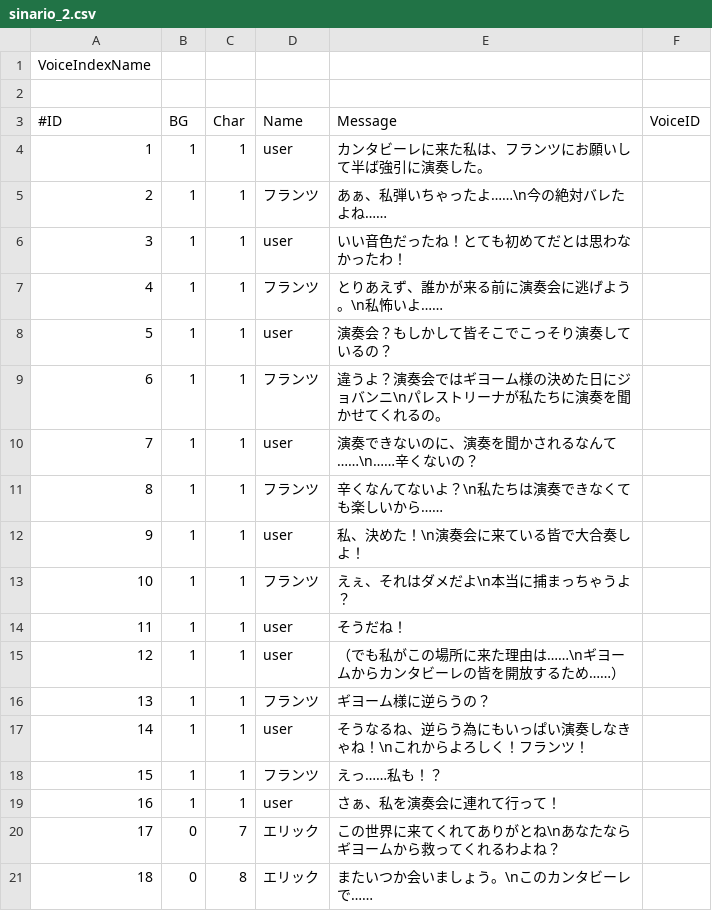
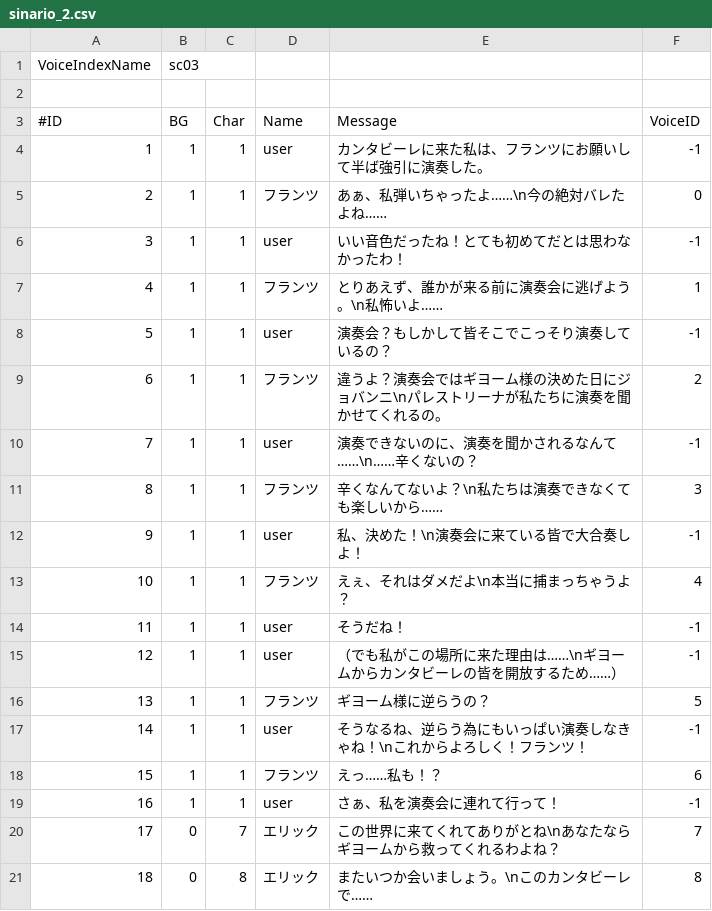
Before and after one commit to KURO-Games/songForAI, a CSV file: Assets/StreamingAssets/Scenario/sinario_2.csv, drawn as a sheet.

```diff
--- a/Assets/StreamingAssets/Scenario/sinario_2.csv
+++ b/Assets/StreamingAssets/Scenario/sinario_2.csv
@@ -1,21 +1,21 @@
-VoiceIndexName,,,,,
+VoiceIndexName,sc03,,,,
 ,,,,,
 #ID,BG,Char,Name,Message,VoiceID
-1,1,1,user,カンタビーレに来た私は、フランツにお願いして半ば強引に演奏した。,
-2,1,1,フランツ,あぁ、私弾いちゃったよ……\n今の絶対バレたよね……,
-3,1,1,user,いい音色だったね！とても初めてだとは思わなかったわ！,
-4,1,1,フランツ,とりあえず、誰かが来る前に演奏会に逃げよう。\n私怖いよ……,
-5,1,1,user,演奏会？もしかして皆そこでこっそり演奏しているの？,
-6,1,1,フランツ,違うよ？演奏会ではギヨーム様の決めた日にジョバンニ\nパレストリーナが私たちに演奏を聞かせてくれるの。,
-7,1,1,user,演奏できないのに、演奏を聞かされるなんて……\n……辛くないの？,
-8,1,1,フランツ,辛くなんてないよ？\n私たちは演奏できなくても楽しいから……,
-9,1,1,user,私、決めた！\n演奏会に来ている皆で大合奏しよ！,
-10,1,1,フランツ,えぇ、それはダメだよ\n本当に捕まっちゃうよ？,
-11,1,1,user,そうだね！,
-12,1,1,user,（でも私がこの場所に来た理由は……\nギヨームからカンタビーレの皆を開放するため……）,
-13,1,1,フランツ,ギヨーム様に逆らうの？,
-14,1,1,user,そうなるね、逆らう為にもいっぱい演奏しなきゃね！\nこれからよろしく！フランツ！,
-15,1,1,フランツ,えっ……私も！？,
-16,1,1,user,さぁ、私を演奏会に連れて行って！,
-17,0,7,エリック,この世界に来てくれてありがとね\nあなたならギヨームから救ってくれるわよね？,
-18,0,8,エリック,またいつか会いましょう。\nこのカンタビーレで……,
+1,1,1,user,カンタビーレに来た私は、フランツにお願いして半ば強引に演奏した。,-1
+2,1,1,フランツ,あぁ、私弾いちゃったよ……\n今の絶対バレたよね……,0
+3,1,1,user,いい音色だったね！とても初めてだとは思わなかったわ！,-1
+4,1,1,フランツ,とりあえず、誰かが来る前に演奏会に逃げよう。\n私怖いよ……,1
+5,1,1,user,演奏会？もしかして皆そこでこっそり演奏しているの？,-1
+6,1,1,フランツ,違うよ？演奏会ではギヨーム様の決めた日にジョバンニ\nパレストリーナが私たちに演奏を聞かせてくれるの。,2
+7,1,1,user,演奏できないのに、演奏を聞かされるなんて……\n……辛くないの？,-1
+8,1,1,フランツ,辛くなんてないよ？\n私たちは演奏できなくても楽しいから……,3
+9,1,1,user,私、決めた！\n演奏会に来ている皆で大合奏しよ！,-1
+10,1,1,フランツ,えぇ、それはダメだよ\n本当に捕まっちゃうよ？,4
+11,1,1,user,そうだね！,-1
+12,1,1,user,（でも私がこの場所に来た理由は……\nギヨームからカンタビーレの皆を開放するため……）,-1
+13,1,1,フランツ,ギヨーム様に逆らうの？,5
+14,1,1,user,そうなるね、逆らう為にもいっぱい演奏しなきゃね！\nこれからよろしく！フランツ！,-1
+15,1,1,フランツ,えっ……私も！？,6
+16,1,1,user,さぁ、私を演奏会に連れて行って！,-1
+17,0,7,エリック,この世界に来てくれてありがとね\nあなたならギヨームから救ってくれるわよね？,7
+18,0,8,エリック,またいつか会いましょう。\nこのカンタビーレで……,8
```
Also changed, not shown: Assets/StreamingAssets/Scenario/sinario_0.csv, Assets/StreamingAssets/Scenario/sinario_1.csv, 2 other files.
